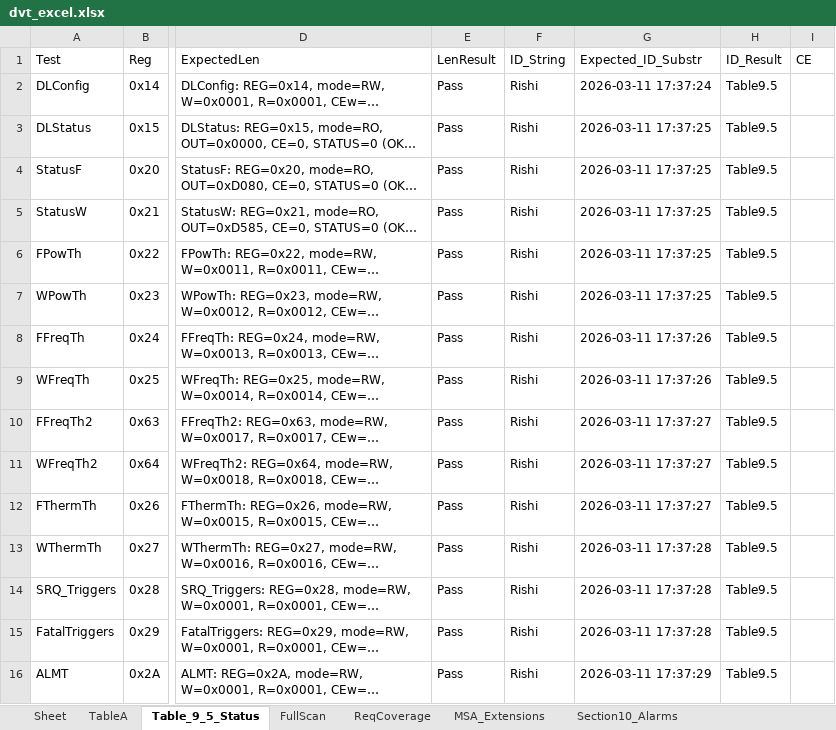
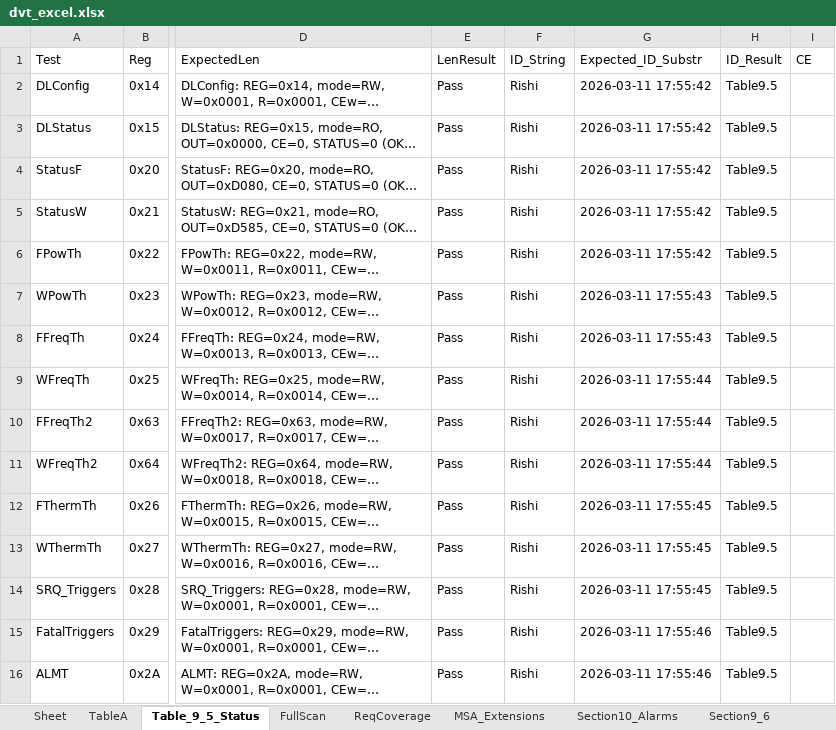
Before and after one commit to rishi1700/pilot, an Excel workbook: dvt_excel.xlsx, sheet Table_9_5_Status, drawn as a sheet; only a part is shown, gaps mark what is left out; long unchanged cells end in …; values as stored, in another font and other column widths than the file's, no borders; the diff names each change by its address in the sheet, - before the commit and + after, or states it on an @@ line.

```diff
--- a/dvt_excel.xlsx (sheet Table_9_5_Status)
+++ b/dvt_excel.xlsx (sheet Table_9_5_Status)
+sheet tab: Section9_6
-G2 (Expected_ID_Substr): 2026-03-11 17:37:24
+G2 (Expected_ID_Substr): 2026-03-11 17:55:42
-G3:G6 (Expected_ID_Substr): 2026-03-11 17:37:25
+G3:G6 (Expected_ID_Substr): 2026-03-11 17:55:42
-G7 (Expected_ID_Substr): 2026-03-11 17:37:25
+G7 (Expected_ID_Substr): 2026-03-11 17:55:43
-G8 (Expected_ID_Substr): 2026-03-11 17:37:26
+G8 (Expected_ID_Substr): 2026-03-11 17:55:43
-G9 (Expected_ID_Substr): 2026-03-11 17:37:26
+G9 (Expected_ID_Substr): 2026-03-11 17:55:44
-G10:G11 (Expected_ID_Substr): 2026-03-11 17:37:27
+G10:G11 (Expected_ID_Substr): 2026-03-11 17:55:44
-G12 (Expected_ID_Substr): 2026-03-11 17:37:27
+G12 (Expected_ID_Substr): 2026-03-11 17:55:45
-G13:G14 (Expected_ID_Substr): 2026-03-11 17:37:28
+G13:G14 (Expected_ID_Substr): 2026-03-11 17:55:45
-G15 (Expected_ID_Substr): 2026-03-11 17:37:28
+G15 (Expected_ID_Substr): 2026-03-11 17:55:46
-G16 (Expected_ID_Substr): 2026-03-11 17:37:29
+G16 (Expected_ID_Substr): 2026-03-11 17:55:46
```
Also changed, not shown: sheet FullScan, sheet Section10_Alarms, sheet TableA, sheet ReqCoverage, sheet MSA_Extensions, other sheet tabs.
